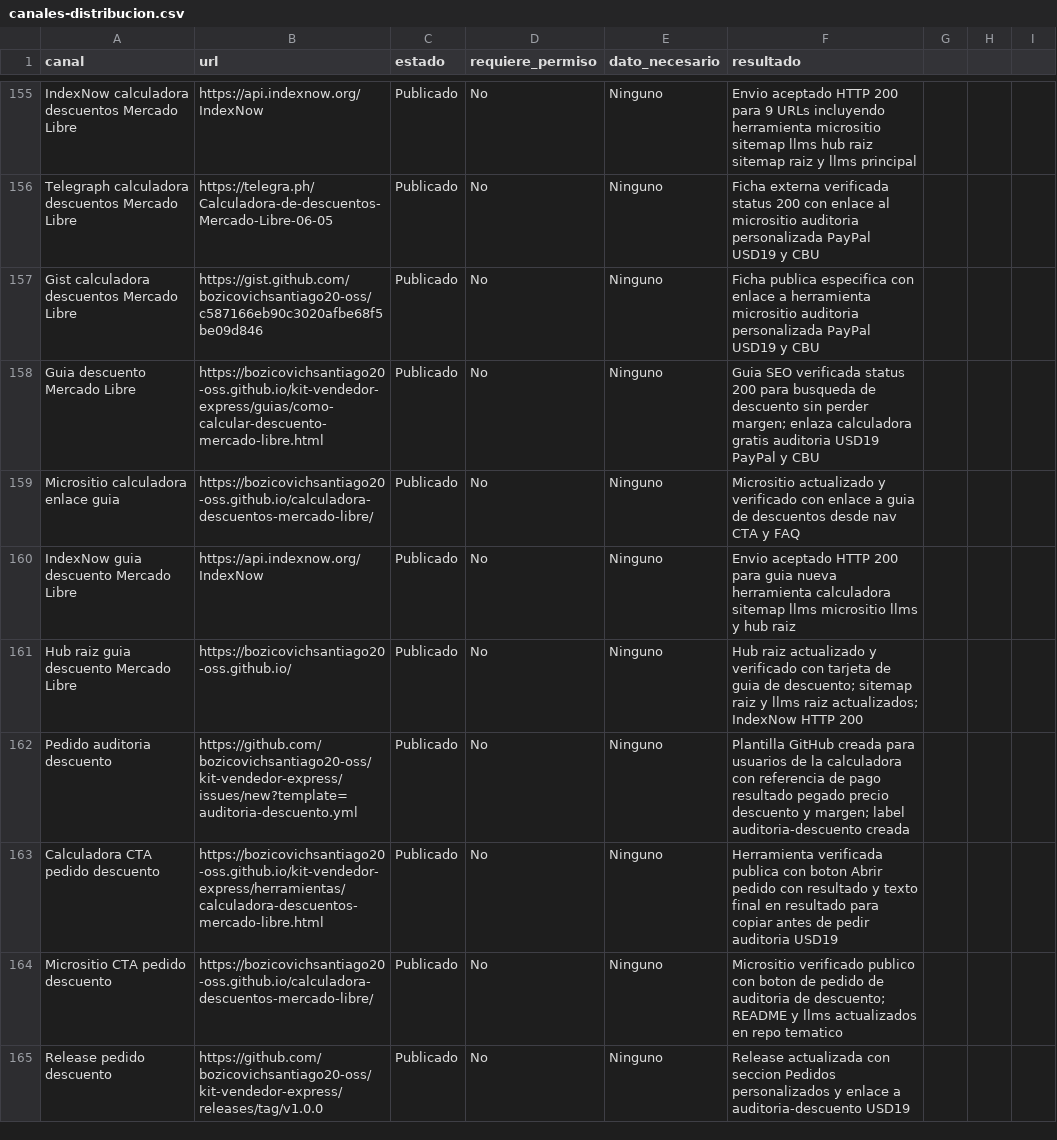
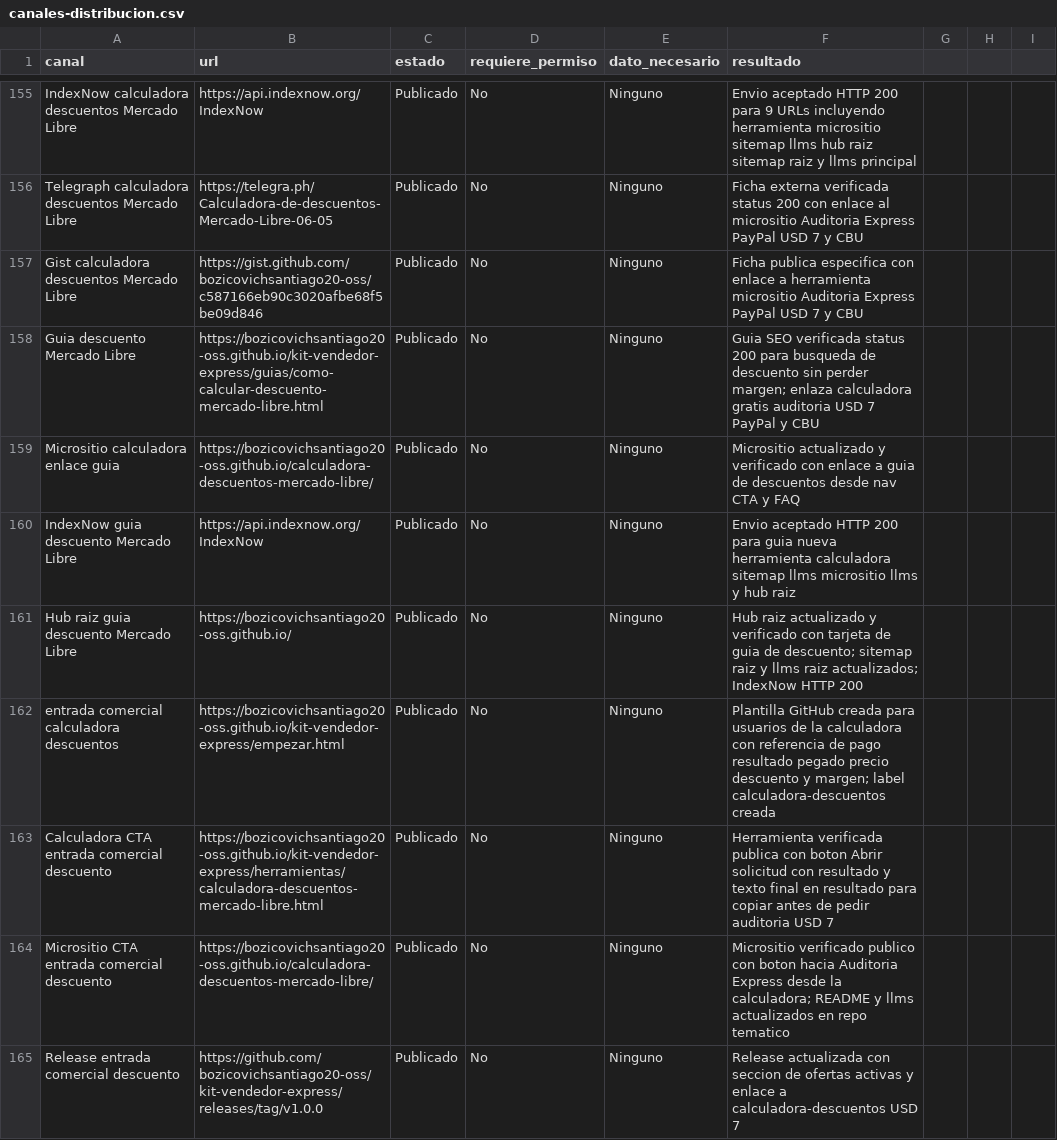
Before and after one commit to bozicovichsantiago20-oss/kit-vendedor-express, a CSV file: operacion/canales-distribucion.csv, drawn as a sheet; only a part is shown, gaps mark what is left out; the diff covers the shown part only; the diff names each change by its address in the sheet, - before the commit and + after, or states it on an @@ line.

```diff
--- a/operacion/canales-distribucion.csv
+++ b/operacion/canales-distribucion.csv
-F156 (resultado): …al micrositio auditoria personalizada PayPal USD19 y CBU
+F156 (resultado): …al micrositio Auditoria Express PayPal USD 7 y CBU
-F157 (resultado): …herramienta micrositio auditoria personalizada PayPal USD19 y CBU
+F157 (resultado): …herramienta micrositio Auditoria Express PayPal USD 7 y CBU
-F158 (resultado): …gratis auditoria USD19 PayPal y…
+F158 (resultado): …gratis auditoria USD 7 PayPal y…
-A162 (canal): Pedido auditoria descuento
+A162 (canal): entrada comercial calculadora descuentos
-B162 (url): https://github.com/bozicovichsantiago20-oss/kit-vendedor-express/issues/new?template=auditoria-descuento.yml
+B162 (url): https://bozicovichsantiago20-oss.github.io/kit-vendedor-express/empezar.html
-F162 (resultado): …margen; label auditoria-descuento creada
+F162 (resultado): …margen; label calculadora-descuentos creada
-A163 (canal): Calculadora CTA pedido descuento
+A163 (canal): Calculadora CTA entrada comercial descuento
-F163 (resultado): …boton Abrir pedido con resultado y texto final en resultado para copiar antes de pedir auditoria USD19
+F163 (resultado): …boton Abrir solicitud con resultado y texto final en resultado para copiar antes de pedir auditoria USD 7
-A164 (canal): Micrositio CTA pedido descuento
+A164 (canal): Micrositio CTA entrada comercial descuento
-F164 (resultado): …con boton de pedido de auditoria de descuento; README y…
+F164 (resultado): …con boton hacia Auditoria Express desde la calculadora; README y…
-A165 (canal): Release pedido descuento
+A165 (canal): Release entrada comercial descuento
-F165 (resultado): …con seccion Pedidos personalizados y enlace a auditoria-descuento USD19
+F165 (resultado): …con seccion de ofertas activas y enlace a calculadora-descuentos USD 7
```
Also changed, not shown: 172 edited cells elsewhere in this file, operacion/registro-cobros.csv, 1 other file.
